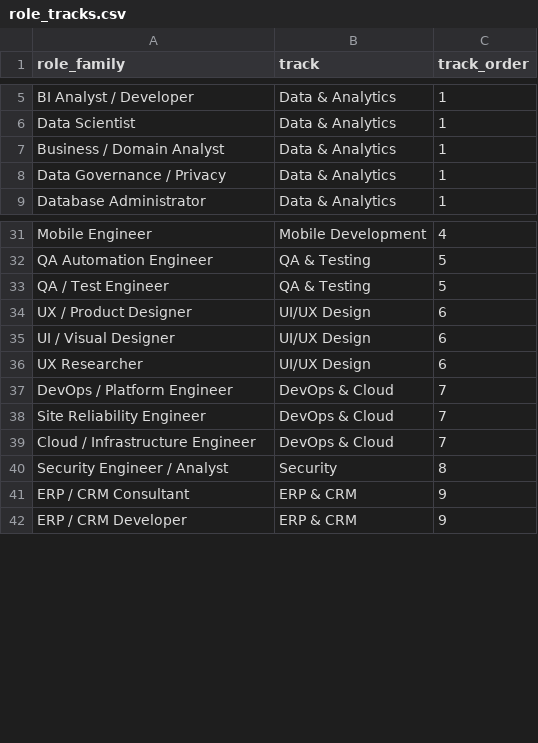
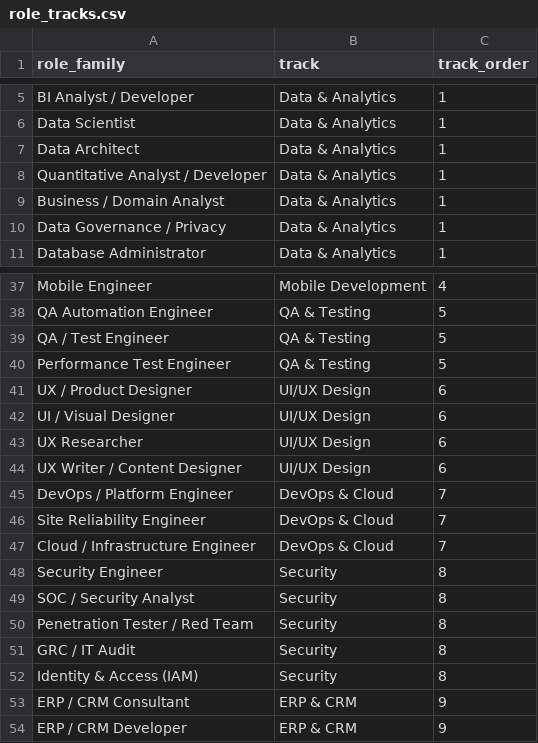
Before and after one commit to moamenmoussa172/job-market-radar, a CSV file: dbt/seeds/role_tracks.csv, drawn as a sheet; only a part is shown, gaps mark what is left out; the diff covers the shown part only.

```diff
--- a/dbt/seeds/role_tracks.csv
+++ b/dbt/seeds/role_tracks.csv
@@ -6,2 +6,4 @@ BI Analyst / Developer,Data & Analytics,1
 Data Scientist,Data & Analytics,1
+Data Architect,Data & Analytics,1
+Quantitative Analyst / Developer,Data & Analytics,1
 Business / Domain Analyst,Data & Analytics,1
@@ -33,2 +39,3 @@ QA Automation Engineer,QA & Testing,5
 QA / Test Engineer,QA & Testing,5
+Performance Test Engineer,QA & Testing,5
 UX / Product Designer,UI/UX Design,6
@@ -36,2 +43,3 @@ UI / Visual Designer,UI/UX Design,6
 UX Researcher,UI/UX Design,6
+UX Writer / Content Designer,UI/UX Design,6
 DevOps / Platform Engineer,DevOps & Cloud,7
@@ -39,3 +47,7 @@ Site Reliability Engineer,DevOps & Cloud,7
 Cloud / Infrastructure Engineer,DevOps & Cloud,7
-Security Engineer / Analyst,Security,8
+Security Engineer,Security,8
+SOC / Security Analyst,Security,8
+Penetration Tester / Red Team,Security,8
+GRC / IT Audit,Security,8
+Identity & Access (IAM),Security,8
 ERP / CRM Consultant,ERP & CRM,9
```
Also changed, not shown: 11 added rows and 1 edited cell elsewhere in this file, dbt/seeds/geo_patterns.csv, 13 other files.
